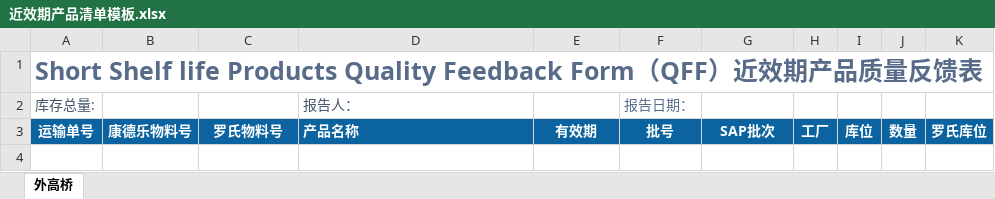
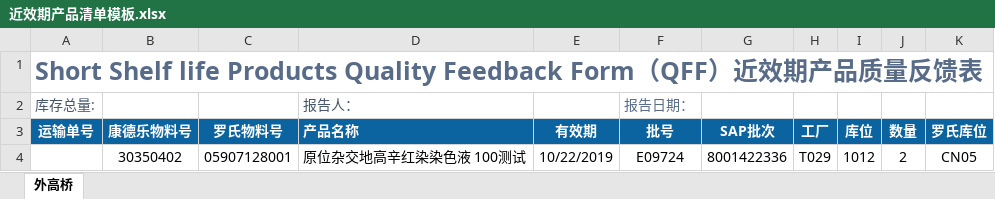
Before and after one commit to ccc032811/qff, an Excel workbook: admin-web/src/main/resources/templates/excel/近效期产品清单模板.xlsx, sheet 外高桥, drawn as a sheet; values as stored, in another font and other column widths than the file's, no borders; the diff names each change by its address in the sheet, - before the commit and + after, or states it on an @@ line.

```diff
--- a/admin-web/src/main/resources/templates/excel/近效期产品清单模板.xlsx (sheet 外高桥)
+++ b/admin-web/src/main/resources/templates/excel/近效期产品清单模板.xlsx (sheet 外高桥)
+row 4:  | 30350402 | 05907128001 | 原位杂交地高辛红染染色液 100测试 | 10/22/2019 | E09724 | 8001422336 | T029 | 1012 | 2 | CN05
```
Also changed, not shown: 46 other files.
